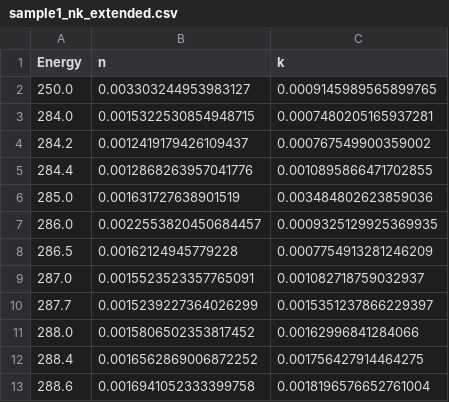
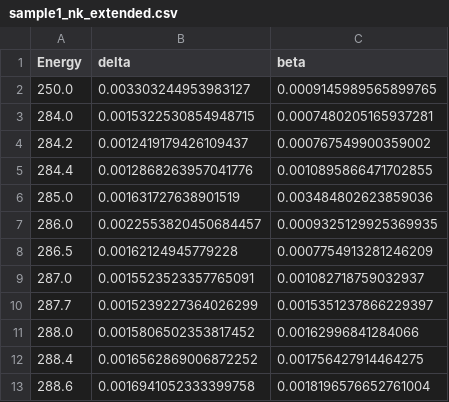
Before and after one commit to kasandrle/XRR_modeling, a CSV file: fit_input/sample1_nk_extended.csv, drawn as a sheet.

```diff
--- a/fit_input/sample1_nk_extended.csv
+++ b/fit_input/sample1_nk_extended.csv
@@ -1,2 +1,2 @@
-Energy,n,k
+Energy,delta,beta
 250.0,0.003303244953983127,0.0009145989565899765
```
Also changed, not shown: fit_input/sample1_set_up.csv, 5 other files.
